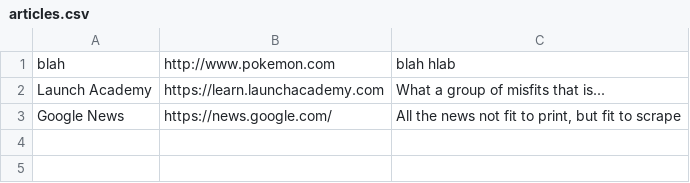
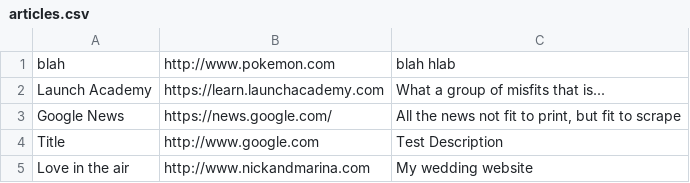
Before and after one commit to nblaze2/news-aggregator, a CSV file: articles.csv, drawn as a sheet; the diff names each change by its address in the sheet, - before the commit and + after, or states it on an @@ line.

```diff
--- a/articles.csv
+++ b/articles.csv
+row 4: Title | http://www.google.com | Test Description
+row 5: Love in the air | http://www.nickandmarina.com | My wedding website
```
Also changed, not shown: 3 other files.
